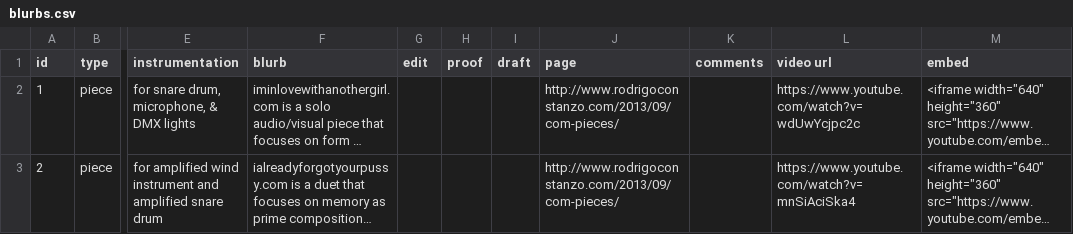
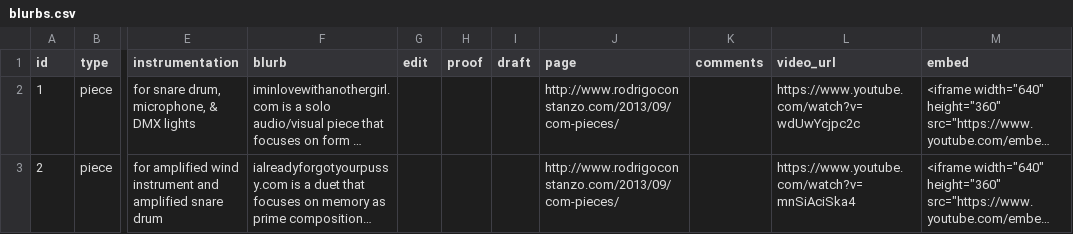
Before and after one commit to madwort/rconstanzo-wp-plugins, a CSV file: restructuring_piece_project_diagram_assets/blurbs.csv, drawn as a sheet; only a part is shown, gaps mark what is left out; long unchanged cells end in …; the diff names each change by its address in the sheet, - before the commit and + after, or states it on an @@ line.

```diff
--- a/restructuring_piece_project_diagram_assets/blurbs.csv
+++ b/restructuring_piece_project_diagram_assets/blurbs.csv
-L1: video url
+L1: video_url
```
Also changed, not shown: restructuring_piece_project_diagram_assets/connections.csv, 4 other files.
